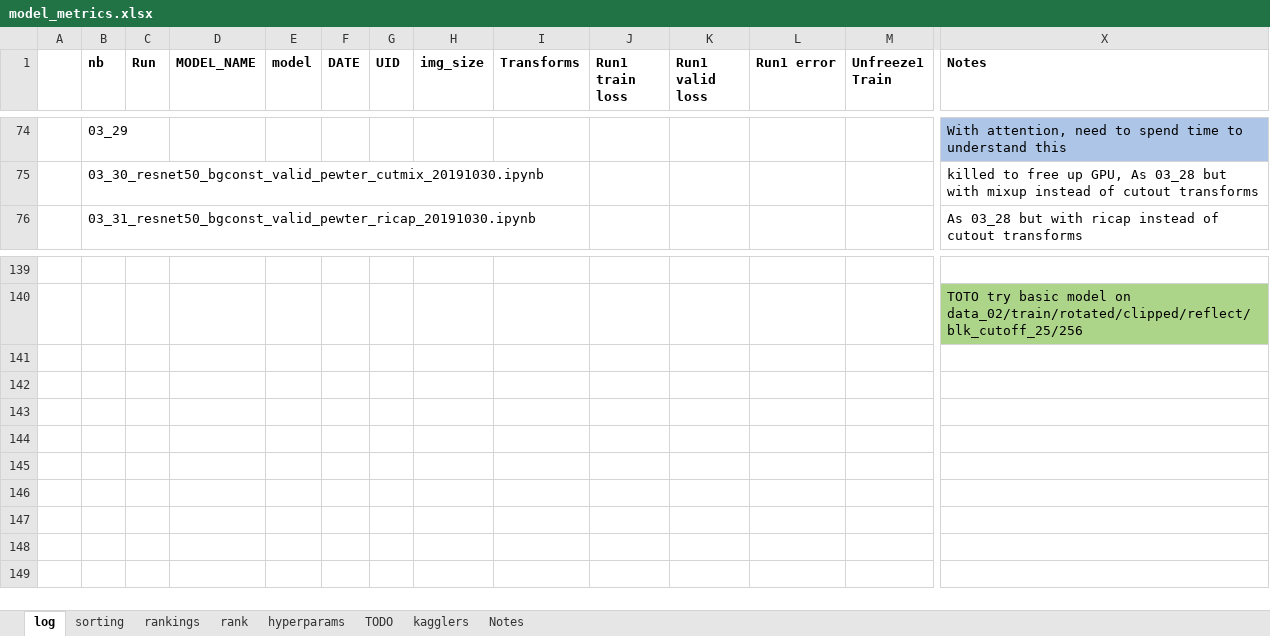
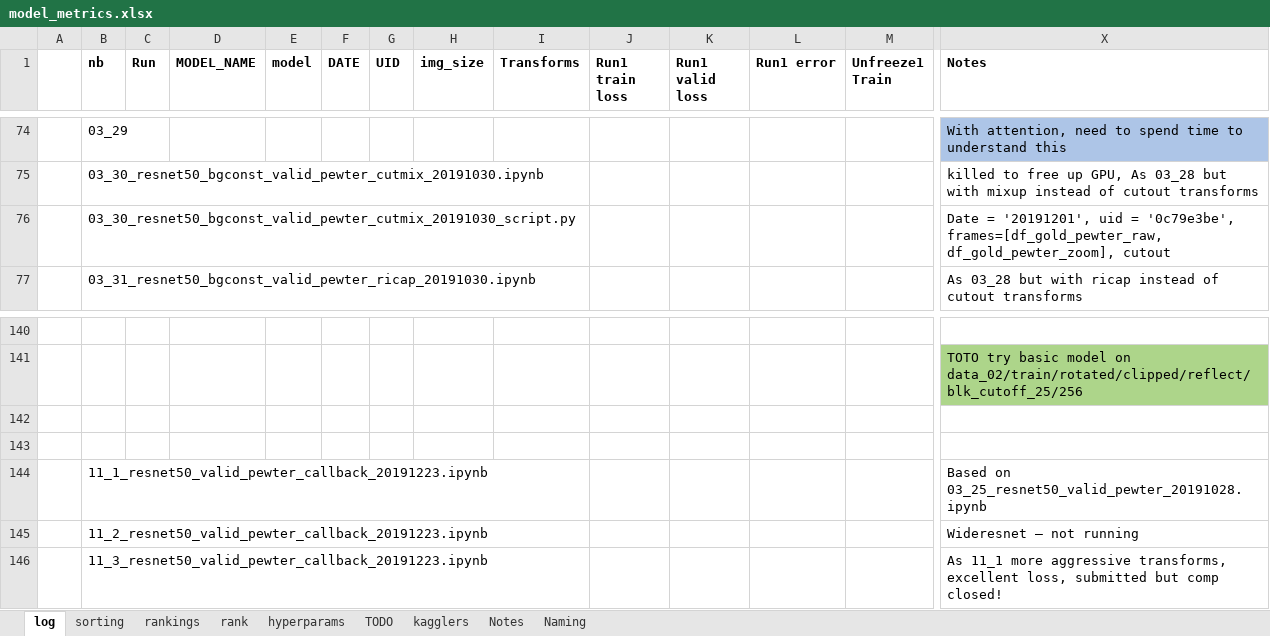
Before and after one commit to adriangrepo/caribbean_disaster_risk, an Excel workbook: model_metrics.xlsx, sheet log, drawn as a sheet; only a part is shown, gaps mark what is left out; values as stored, in another font and other column widths than the file's, no borders; rows hold the shown columns only; the diff names each change by its address in the sheet, - before the commit and + after, or states it on an @@ line.

```diff
--- a/model_metrics.xlsx (sheet log)
+++ b/model_metrics.xlsx (sheet log)
+sheet tab: Naming
+row 76:  | 03_30_resnet50_bgconst_valid_pewter_cutmix_20191030_script.py |  |  |  |  |  |  |  |  |  |  |  | Date = '20191201', uid = '0c79e3be', frames=[df_gold_pewter_raw, df_gold_pewter_zoom], cutout
+row 142: (empty)
+row 143: (empty)
+row 144:  | 11_1_resnet50_valid_pewter_callback_20191223.ipynb |  |  |  |  |  |  |  |  |  |  |  | Based on 03_25_resnet50_valid_pewter_20191028.ipynb
+row 145:  | 11_2_resnet50_valid_pewter_callback_20191223.ipynb |  |  |  |  |  |  |  |  |  |  |  | Wideresnet – not running
+row 146:  | 11_3_resnet50_valid_pewter_callback_20191223.ipynb |  |  |  |  |  |  |  |  |  |  |  | As 11_1 more aggressive transforms, excellent loss, submitted but comp closed!
```
Also changed, not shown: sheet kagglers, sheet TODO, formulas that keep their value, charts or pictures, 49 other files.
